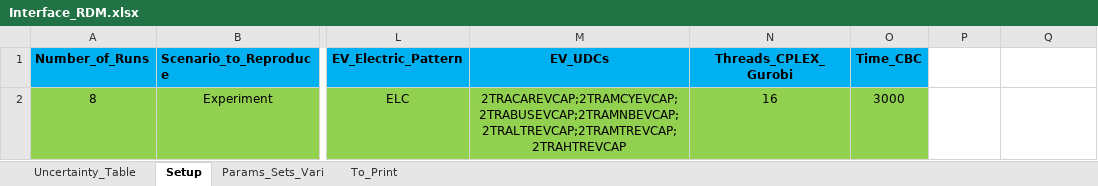
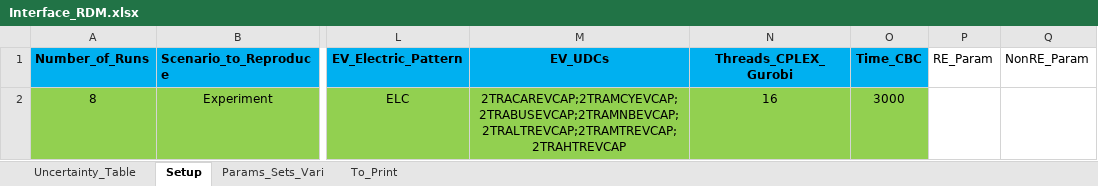
Before and after one commit to jeenogeorge/osemosys-rdm, an Excel workbook: src/Interface_RDM.xlsx, sheet Setup, drawn as a sheet; only a part is shown, gaps mark what is left out; values as stored, in another font and other column widths than the file's, no borders; the diff names each change by its address in the sheet, - before the commit and + after, or states it on an @@ line.

Commit message:
feat(rdm): post-perturbation fixer for RE/non-RE share consistency (3b)
Adds infrastructure to force `RE_share + non_RE_share == 1.0` after
LHS perturbations are applied, for cases where the RE and non-RE
parameters live in asymmetric structures and YES_ADD pairing is not
viable directly.

Implementation:
- New function `fix_renewable_share_consistency` in 0_experiment_manager.py,
  placed alongside the existing `fix_emission_limit_consistency` /
  `fix_udc_ev_penetration_coefficients` post-perturbation fixers.
- Wired in the pipeline after the emission-limit fix.
- Driven by two new columns in `Setup`: `RE_Param` and `NonRE_Param`.
  Both blank by default -> fixer skipped entirely (no behaviour change).
- When populated, the RE parameter is treated as source of truth and
  the non-RE parameter is rewritten to `1.0 - re_value` for each
  matching (R, Y). Corrections are logged to
  `Experimental_Platform/Logs/Renewable_Share_Corrections/`.

The original target use case (UDCs `2POWRENMIN` / `2POWNONRENMAX`)
does not yet exist in `Scenario1.txt`. This commit ships only the
infrastructure; the columns are deliberately left blank.

Verification: tests/test_renewable_share_fixer.py runs 5 synthetic
scenarios against the fixer (basic correction, no-op, partial match,
missing params, multiple regions). All pass.

Note: with the multi-value YES_ADD/DEP relaxation in the previous
commit, the in-band path (paired rows in Uncertainty_Table) is the
preferred way to encode RE/non-RE sum-to-constant when both parameters
share the (R, T, Y) structure. This fixer remains as the escape hatch
for cross-parameter pairing.

```diff
--- a/src/Interface_RDM.xlsx (sheet Setup)
+++ b/src/Interface_RDM.xlsx (sheet Setup)
-P1: (empty)
+P1: RE_Param
-Q1: (empty)
+Q1: NonRE_Param
```
Also changed, not shown: 3 other files.
